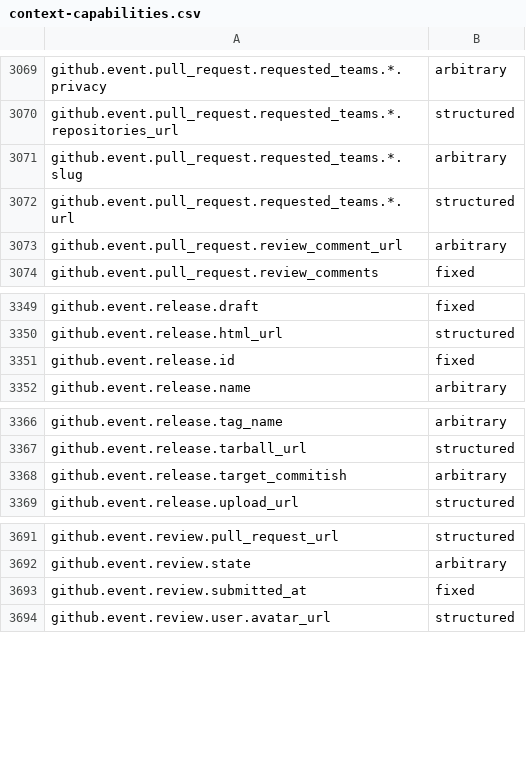
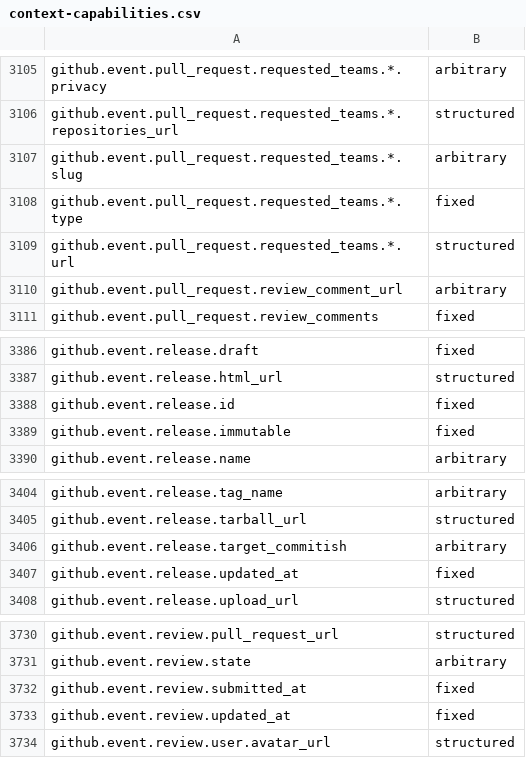
Before and after one commit to zizmorcore/zizmor, a CSV file: crates/zizmor/data/context-capabilities.csv, drawn as a sheet; only a part is shown, gaps mark what is left out; the diff covers the shown part only.

```diff
--- a/crates/zizmor/data/context-capabilities.csv
+++ b/crates/zizmor/data/context-capabilities.csv
@@ -3071,2 +3107,3 @@ github.event.pull_request.requested_teams.*.repositories_url,structured
 github.event.pull_request.requested_teams.*.slug,arbitrary
+github.event.pull_request.requested_teams.*.type,fixed
 github.event.pull_request.requested_teams.*.url,structured
@@ -3351,2 +3388,3 @@ github.event.release.html_url,structured
 github.event.release.id,fixed
+github.event.release.immutable,fixed
 github.event.release.name,arbitrary
@@ -3368,2 +3406,3 @@ github.event.release.tarball_url,structured
 github.event.release.target_commitish,arbitrary
+github.event.release.updated_at,fixed
 github.event.release.upload_url,structured
@@ -3693,2 +3732,3 @@ github.event.review.state,arbitrary
 github.event.review.submitted_at,fixed
+github.event.review.updated_at,fixed
 github.event.review.user.avatar_url,structured
```
Also changed, not shown: 37 added rows and 1 removed row elsewhere in this file.
